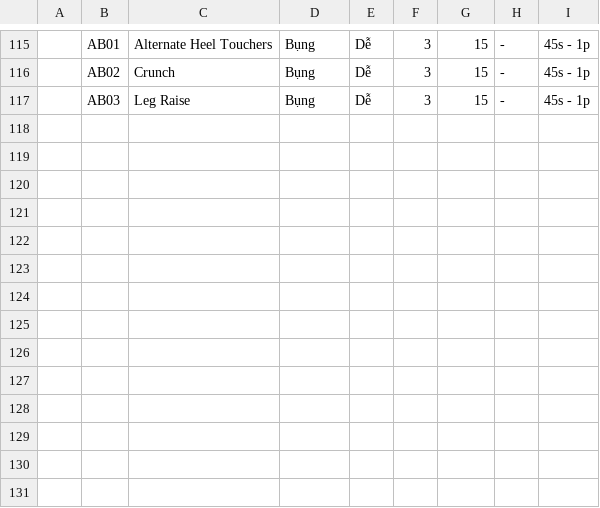
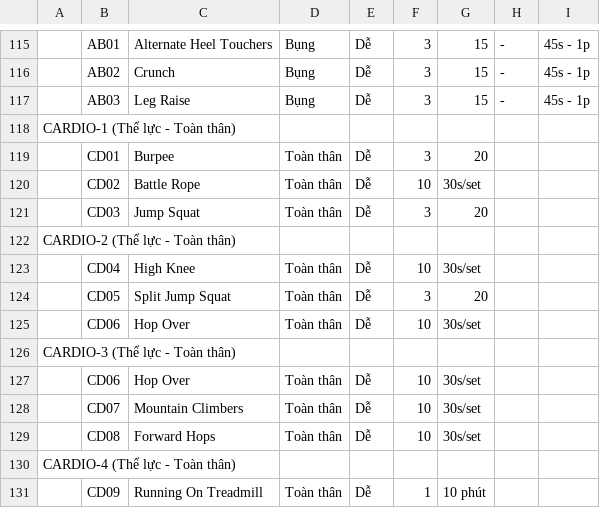
Before and after one commit to vitafit-vn/schedules-generator, a CSV file: src/tasks/data/daily_schedules/beginner.csv, drawn as a sheet; only a part is shown, gaps mark what is left out; the diff names each change by its address in the sheet, - before the commit and + after, or states it on an @@ line.

Commit message:
Update data & configs

```diff
--- a/src/tasks/data/daily_schedules/beginner.csv
+++ b/src/tasks/data/daily_schedules/beginner.csv
+row 118: CARDIO-1 (Thể lực - Toàn thân)
+row 119:  | CD01 | Burpee | Toàn thân | Dễ | 3 | 20
+row 120:  | CD02 | Battle Rope | Toàn thân | Dễ | 10 | 30s/set
+row 121:  | CD03 | Jump Squat | Toàn thân | Dễ | 3 | 20
+row 122: CARDIO-2 (Thể lực - Toàn thân)
+row 123:  | CD04 | High Knee | Toàn thân | Dễ | 10 | 30s/set
+row 124:  | CD05 | Split Jump Squat | Toàn thân | Dễ | 3 | 20
+row 125:  | CD06 | Hop Over | Toàn thân | Dễ | 10 | 30s/set
+row 126: CARDIO-3 (Thể lực - Toàn thân)
+row 127:  | CD06 | Hop Over | Toàn thân | Dễ | 10 | 30s/set
+row 128:  | CD07 | Mountain Climbers | Toàn thân | Dễ | 10 | 30s/set
+row 129:  | CD08 | Forward Hops | Toàn thân | Dễ | 10 | 30s/set
+row 130: CARDIO-4 (Thể lực - Toàn thân)
+row 131:  | CD09 | Running On Treadmill | Toàn thân | Dễ | 1 | 10 phút
```
Also changed, not shown: src/tasks/data/weekly_schedules.csv, 3 other files.
